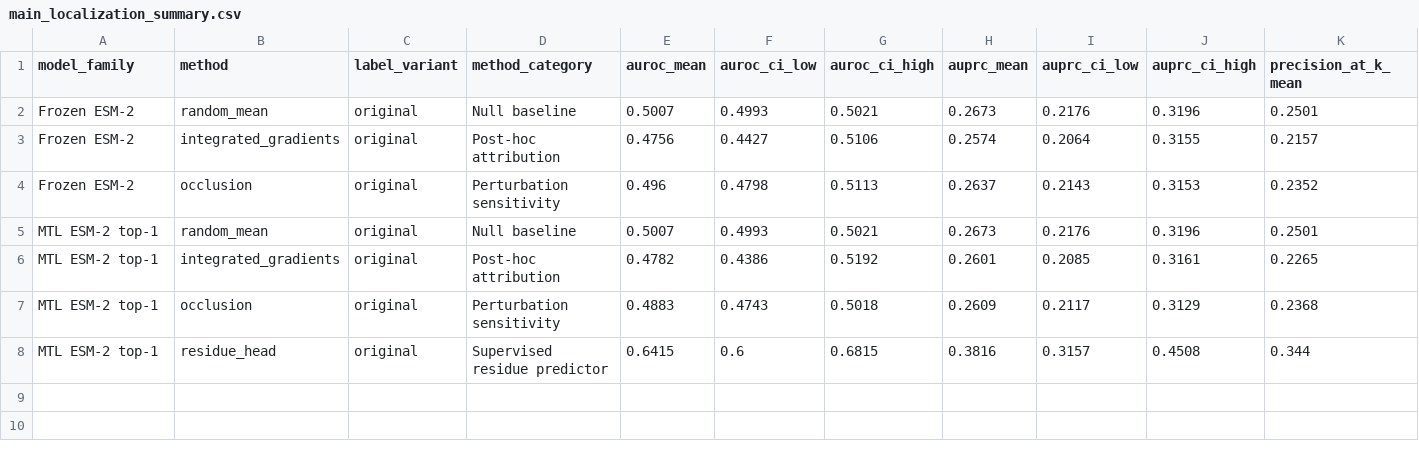
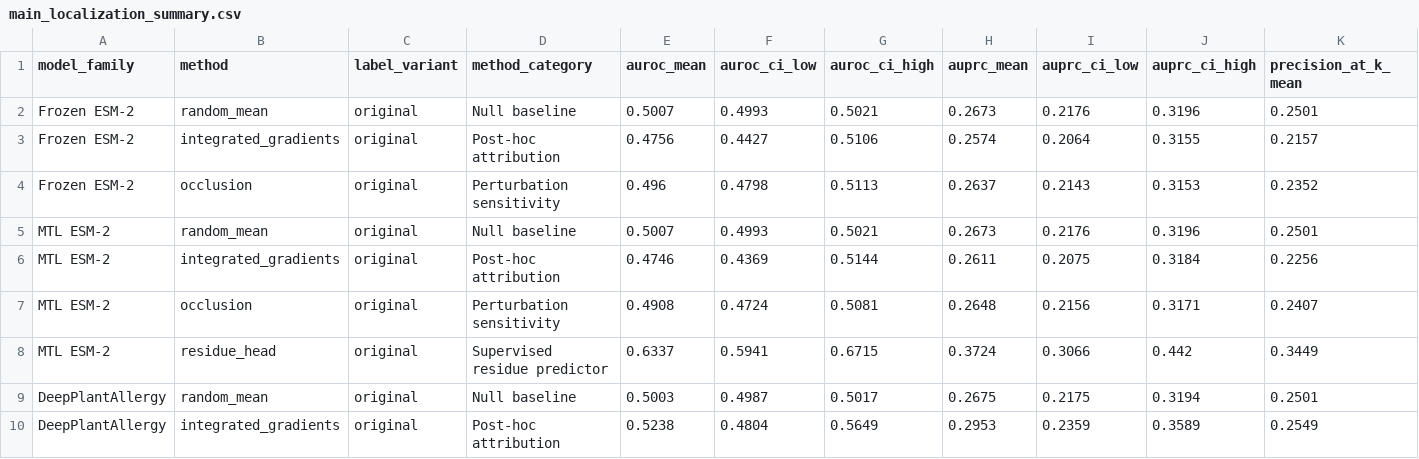
Before and after one commit to Jeffateth/XAllergen2.0, a CSV file: results/probing/summaries/main_localization_summary.csv, drawn as a sheet; only a part is shown; removed rows and columns are numbered as before the commit, all else as after; rows hold the shown columns only; the diff names each change by its address in the sheet, - before the commit and + after, or states it on an @@ line.

```diff
--- a/results/probing/summaries/main_localization_summary.csv
+++ b/results/probing/summaries/main_localization_summary.csv
-A5 (model_family): MTL ESM-2 top-1
+A5 (model_family): MTL ESM-2
-row 6: MTL ESM-2 top-1 | integrated_gradients | original | Post-hoc attribution | 0.4782 | 0.4386 | 0.5192 | 0.2601 | 0.2085 | 0.3161 | 0.2265
-row 7: MTL ESM-2 top-1 | occlusion | original | Perturbation sensitivity | 0.4883 | 0.4743 | 0.5018 | 0.2609 | 0.2117 | 0.3129 | 0.2368
-row 8: MTL ESM-2 top-1 | residue_head | original | Supervised residue predictor | 0.6415 | 0.6 | 0.6815 | 0.3816 | 0.3157 | 0.4508 | 0.344
+row 6: MTL ESM-2 | integrated_gradients | original | Post-hoc attribution | 0.4746 | 0.4369 | 0.5144 | 0.2611 | 0.2075 | 0.3184 | 0.2256
+row 7: MTL ESM-2 | occlusion | original | Perturbation sensitivity | 0.4908 | 0.4724 | 0.5081 | 0.2648 | 0.2156 | 0.3171 | 0.2407
+row 8: MTL ESM-2 | residue_head | original | Supervised residue predictor | 0.6337 | 0.5941 | 0.6715 | 0.3724 | 0.3066 | 0.442 | 0.3449
+row 9: DeepPlantAllergy | random_mean | original | Null baseline | 0.5003 | 0.4987 | 0.5017 | 0.2675 | 0.2175 | 0.3194 | 0.2501
+row 10: DeepPlantAllergy | integrated_gradients | original | Post-hoc attribution | 0.5238 | 0.4804 | 0.5649 | 0.2953 | 0.2359 | 0.3589 | 0.2549
```
Also changed, not shown: results/probing/summaries/supplementary_all_signals_summary.csv, 26 other files.
